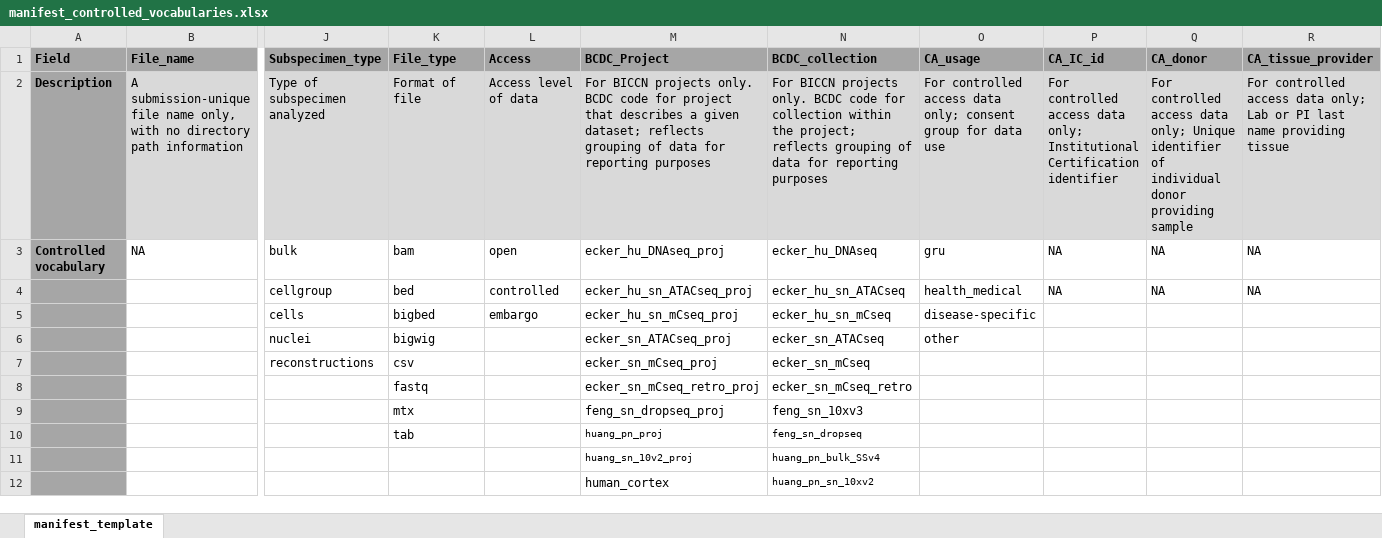
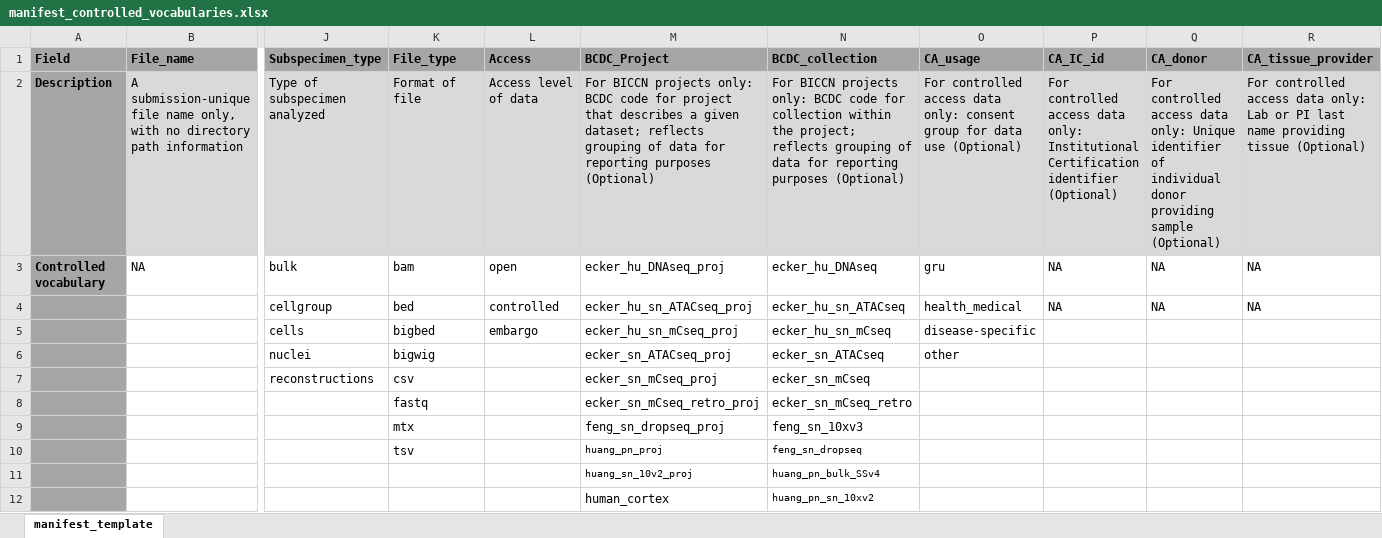
Before and after one commit to nemoarchive/documentation, an Excel workbook: manifest_controlled_vocabularies.xlsx, sheet manifest_template, drawn as a sheet; only a part is shown, gaps mark what is left out; values as stored, in another font and other column widths than the file's, no borders; the diff names each change by its address in the sheet, - before the commit and + after, or states it on an @@ line.

Commit message:
Add files via upload
minor updates to column header & vocabs

```diff
--- a/manifest_controlled_vocabularies.xlsx (sheet manifest_template)
+++ b/manifest_controlled_vocabularies.xlsx (sheet manifest_template)
-M2 (BCDC_Project): …BICCN projects only. BCDC code for project that describes a given dataset; reflects grouping of data for reporting purposes
+M2 (BCDC_Project): …BICCN projects only: BCDC code for project that describes a given dataset; reflects grouping of data for reporting purposes (Optional)
-N2 (BCDC_collection): …BICCN projects only. BCDC code for collection within the project; reflects grouping of data for reporting purposes
+N2 (BCDC_collection): …BICCN projects only: BCDC code for collection within the project; reflects grouping of data for reporting purposes (Optional)
-O2 (CA_usage): …access data only; consent group for data use
+O2 (CA_usage): …access data only: consent group for data use (Optional)
-P2 (CA_IC_id): …access data only; Institutional Certification identifier
+P2 (CA_IC_id): …access data only: Institutional Certification identifier (Optional)
-Q2 (CA_donor): …access data only; Unique identifier of individual donor providing sample
+Q2 (CA_donor): …access data only: Unique identifier of individual donor providing sample (Optional)
-R2 (CA_tissue_provider): …access data only; Lab or PI last name providing tissue
+R2 (CA_tissue_provider): …access data only: Lab or PI last name providing tissue (Optional)
-K10 (File_type): tab
+K10 (File_type): tsv
```
